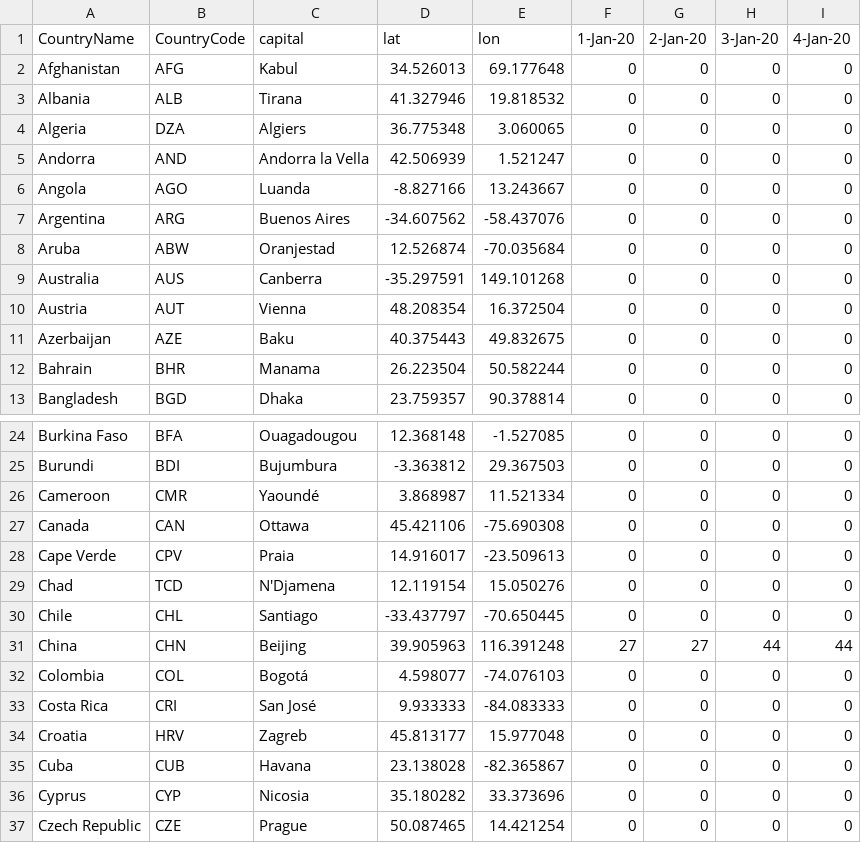
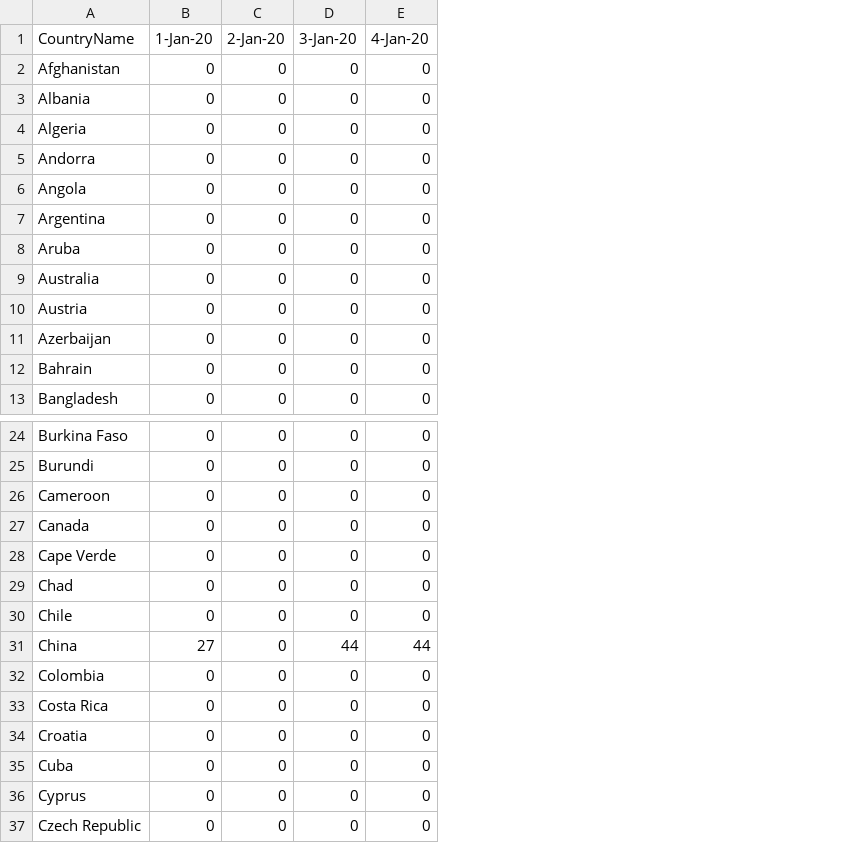
Before and after one commit to DrewM1425/SocialDistancingFinalProject, a CSV file: countries_cases.csv, drawn as a sheet; only a part is shown, gaps mark what is left out; removed rows and columns are numbered as before the commit, all else as after; the diff names each change by its address in the sheet, - before the commit and + after, or states it on an @@ line.

```diff
--- a/countries_cases.csv
+++ b/countries_cases.csv
-column B (CountryCode), rows 2-13: AFG | ALB | DZA | AND | AGO | ARG | ABW | AUS | AUT | AZE | BHR | BGD; rows 24-37: BFA | BDI | CMR | CAN | CPV | TCD | CHL | CHN | COL | CRI | HRV | CUB | CYP | CZE
-column C (capital), rows 2-13: Kabul | Tirana | Algiers | Andorra la Vella | Luanda | Buenos Aires | Oranjestad | Canberra | Vienna | Baku | Manama | Dhaka; rows 24-37: Ouagadougou | Bujumbura | Yaoundé | Ottawa | Praia | N'Djamena | Santiago | Beijing | Bogotá | San José | Zagreb | Havana | Nicosia | Prague
-column D (lat), rows 2-13: 34.526013 | 41.327946 | 36.775348 | 42.506939 | -8.827166 | -34.607562 | 12.526874 | -35.297591 | 48.208354 | 40.375443 | 26.223504 | 23.759357; rows 24-37: 12.368148 | -3.363812 | 3.868987 | 45.421106 | 14.916017 | 12.119154 | -33.437797 | 39.905963 | 4.598077 | 9.933333 | 45.813177 | 23.138028 | 35.180282 | 50.087465
-column E (lon), rows 2-13: 69.177648 | 19.818532 | 3.060065 | 1.521247 | 13.243667 | -58.437076 | -70.035684 | 149.101268 | 16.372504 | 49.832675 | 50.582244 | 90.378814; rows 24-37: -1.527085 | 29.367503 | 11.521334 | -75.690308 | -23.509613 | 15.050276 | -70.650445 | 116.391248 | -74.076103 | -84.083333 | 15.977048 | -82.365867 | 33.373696 | 14.421254
-C31 (2-Jan-20): 27
+C31 (2-Jan-20): 0
```
Also changed, not shown: 1 other file.
